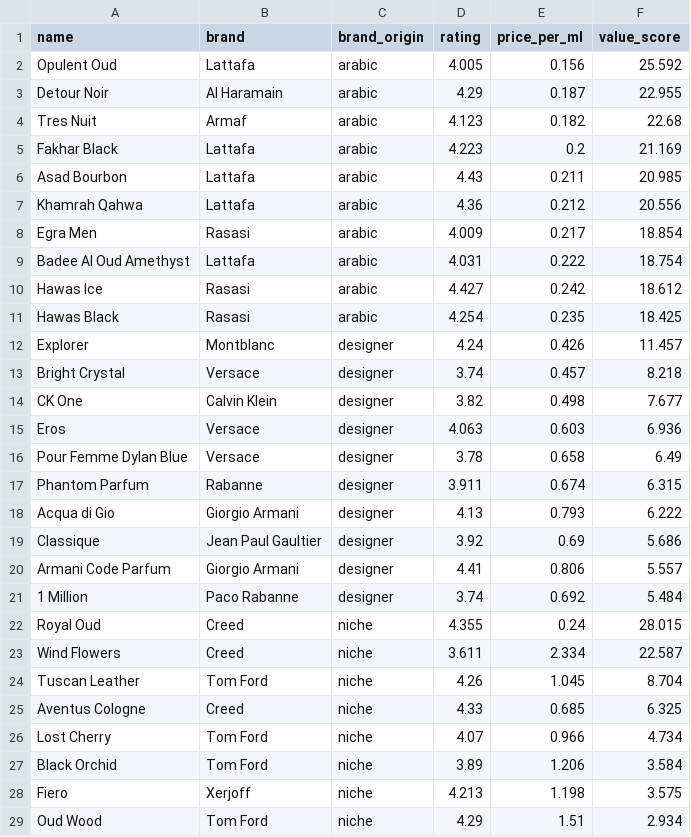
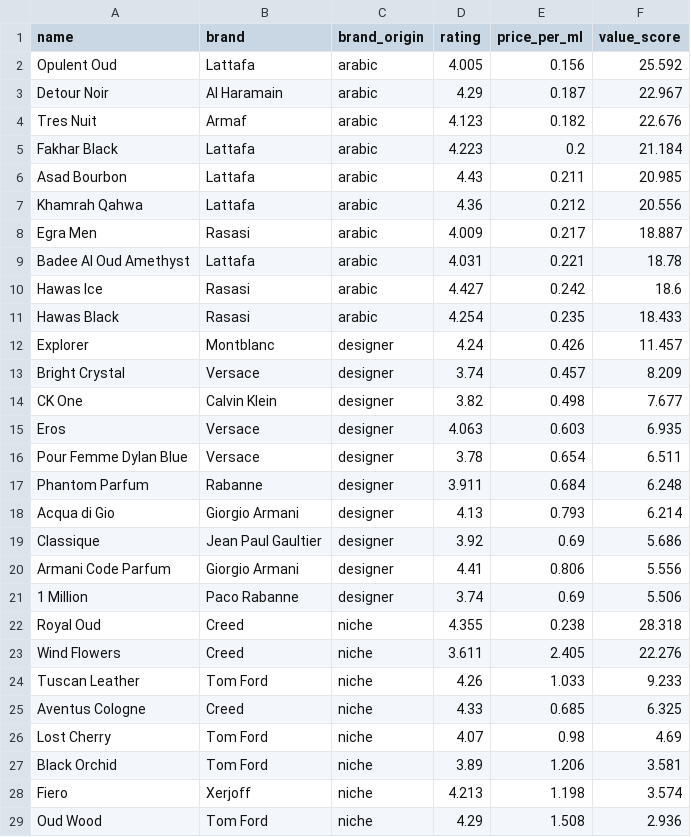
Before and after one commit to danteyamato1/fragrance-market-intelligence, a CSV file: cleaned_data/analysis_value_leaderboard.csv, drawn as a sheet; only a part is shown; the diff covers the shown part only.

```diff
--- a/cleaned_data/analysis_value_leaderboard.csv
+++ b/cleaned_data/analysis_value_leaderboard.csv
@@ -2,28 +2,28 @@ name,brand,brand_origin,rating,price_per_ml,value_score
 Opulent Oud,Lattafa,arabic,4.005,0.156,25.592
-Detour Noir,Al Haramain,arabic,4.29,0.187,22.955
-Tres Nuit,Armaf,arabic,4.123,0.182,22.68
-Fakhar Black,Lattafa,arabic,4.223,0.2,21.169
+Detour Noir,Al Haramain,arabic,4.29,0.187,22.967
+Tres Nuit,Armaf,arabic,4.123,0.182,22.676
+Fakhar Black,Lattafa,arabic,4.223,0.2,21.184
 Asad Bourbon,Lattafa,arabic,4.43,0.211,20.985
 Khamrah Qahwa,Lattafa,arabic,4.36,0.212,20.556
-Egra Men,Rasasi,arabic,4.009,0.217,18.854
-Badee Al Oud Amethyst,Lattafa,arabic,4.031,0.222,18.754
-Hawas Ice,Rasasi,arabic,4.427,0.242,18.612
-Hawas Black,Rasasi,arabic,4.254,0.235,18.425
+Egra Men,Rasasi,arabic,4.009,0.217,18.887
+Badee Al Oud Amethyst,Lattafa,arabic,4.031,0.221,18.78
+Hawas Ice,Rasasi,arabic,4.427,0.242,18.6
+Hawas Black,Rasasi,arabic,4.254,0.235,18.433
 Explorer,Montblanc,designer,4.24,0.426,11.457
-Bright Crystal,Versace,designer,3.74,0.457,8.218
+Bright Crystal,Versace,designer,3.74,0.457,8.209
 CK One,Calvin Klein,designer,3.82,0.498,7.677
-Eros,Versace,designer,4.063,0.603,6.936
-Pour Femme Dylan Blue,Versace,designer,3.78,0.658,6.49
-Phantom Parfum,Rabanne,designer,3.911,0.674,6.315
-Acqua di Gio,Giorgio Armani,designer,4.13,0.793,6.222
+Eros,Versace,designer,4.063,0.603,6.935
+Pour Femme Dylan Blue,Versace,designer,3.78,0.654,6.511
+Phantom Parfum,Rabanne,designer,3.911,0.684,6.248
+Acqua di Gio,Giorgio Armani,designer,4.13,0.793,6.214
 Classique,Jean Paul Gaultier,designer,3.92,0.69,5.686
-Armani Code Parfum,Giorgio Armani,designer,4.41,0.806,5.557
-1 Million,Paco Rabanne,designer,3.74,0.692,5.484
-Royal Oud,Creed,niche,4.355,0.24,28.015
-Wind Flowers,Creed,niche,3.611,2.334,22.587
-Tuscan Leather,Tom Ford,niche,4.26,1.045,8.704
+Armani Code Parfum,Giorgio Armani,designer,4.41,0.806,5.556
+1 Million,Paco Rabanne,designer,3.74,0.69,5.506
+Royal Oud,Creed,niche,4.355,0.238,28.318
+Wind Flowers,Creed,niche,3.611,2.405,22.276
+Tuscan Leather,Tom Ford,niche,4.26,1.033,9.233
 Aventus Cologne,Creed,niche,4.33,0.685,6.325
-Lost Cherry,Tom Ford,niche,4.07,0.966,4.734
-Black Orchid,Tom Ford,niche,3.89,1.206,3.584
-Fiero,Xerjoff,niche,4.213,1.198,3.575
-Oud Wood,Tom Ford,niche,4.29,1.51,2.934
+Lost Cherry,Tom Ford,niche,4.07,0.98,4.69
+Black Orchid,Tom Ford,niche,3.89,1.206,3.581
+Fiero,Xerjoff,niche,4.213,1.198,3.574
+Oud Wood,Tom Ford,niche,4.29,1.508,2.936
```
Also changed, not shown: 4 edited cells elsewhere in this file, 9 other files.
